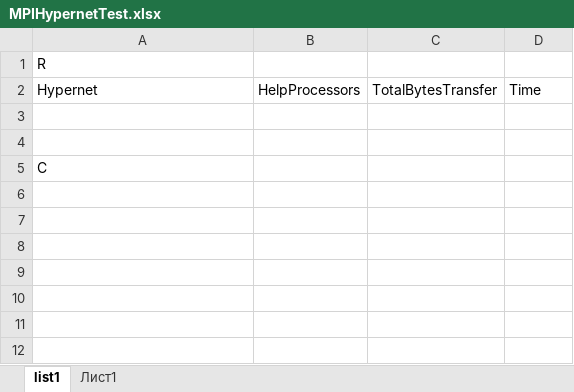
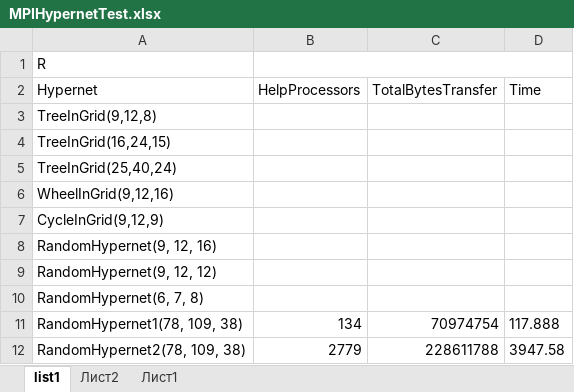
Before and after one commit to ArtemKalney/HypernetTest, an Excel workbook: Documents/MPIHypernetTest.xlsx, sheet list1, drawn as a sheet; values as stored, in another font and other column widths than the file's, no borders; the diff names each change by its address in the sheet, - before the commit and + after, or states it on an @@ line.

```diff
--- a/Documents/MPIHypernetTest.xlsx (sheet list1)
+++ b/Documents/MPIHypernetTest.xlsx (sheet list1)
+sheet tab: Лист2
+B1:D1 merged
-A3 (Hypernet): (empty)
+A3 (Hypernet): TreeInGrid(9,12,8)
-A4 (Hypernet): (empty)
+A4 (Hypernet): TreeInGrid(16,24,15)
-A5 (Hypernet): C
+A5 (Hypernet): TreeInGrid(25,40,24)
+row 6: WheelInGrid(9,12,16)
+row 7: CycleInGrid(9,12,9)
+row 8: RandomHypernet(9, 12, 16)
+row 9: RandomHypernet(9, 12, 12)
+row 10: RandomHypernet(6, 7, 8)
+row 11: RandomHypernet1(78, 109, 38) | 134 | 70974754 | 117.888
+row 12: RandomHypernet2(78, 109, 38) | 2779 | 228611788 | 3947.58
```
Also changed, not shown: sheet Лист1, 5 other files.
